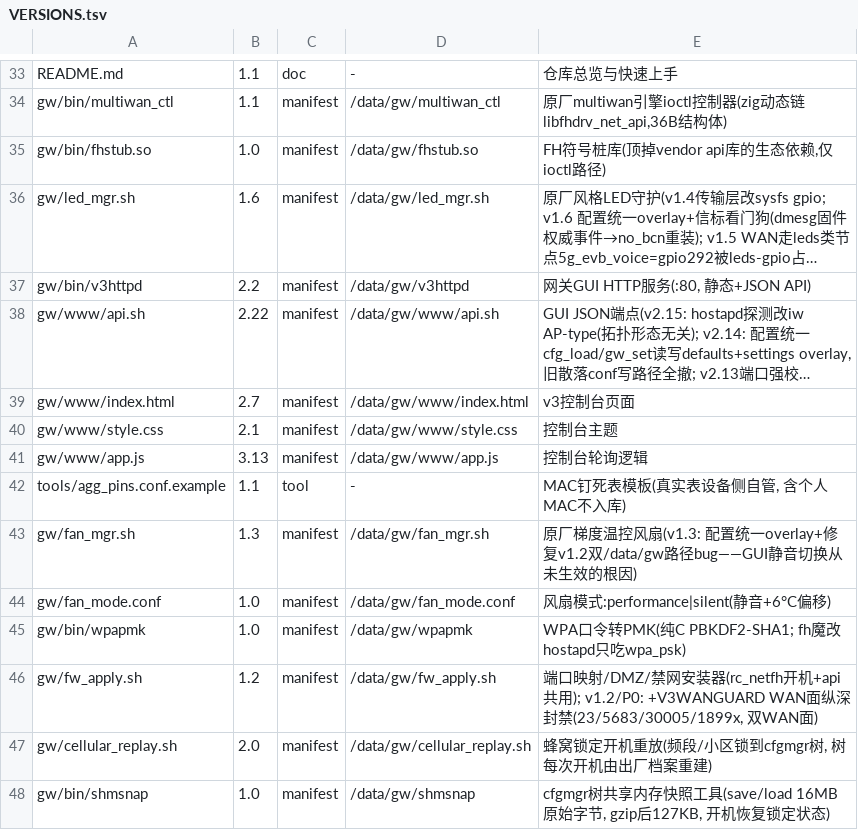
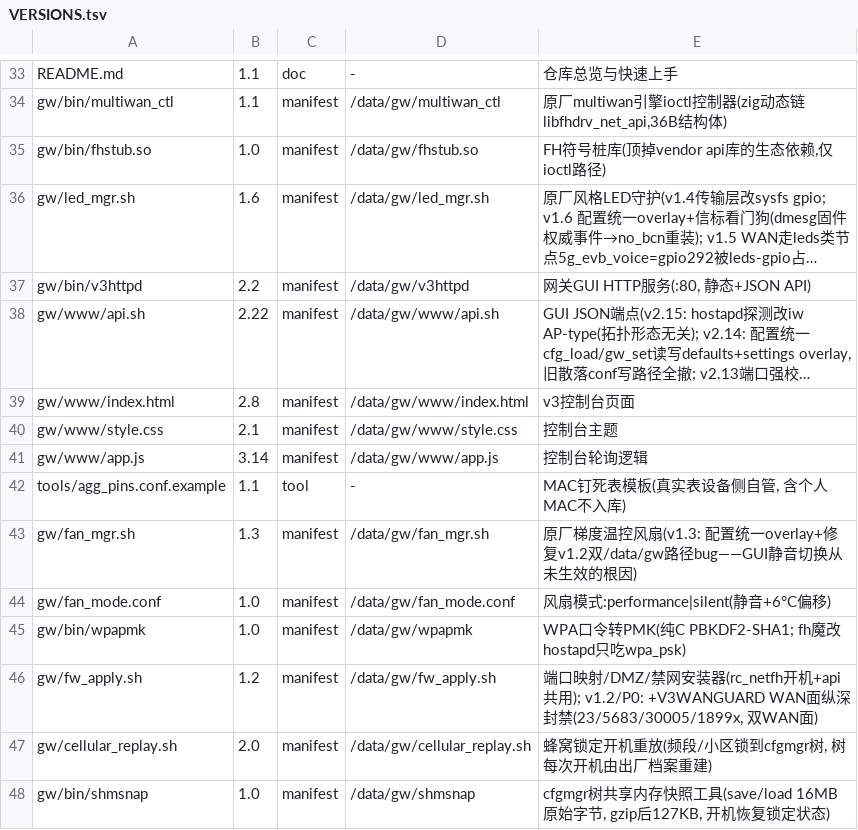
Before and after one commit to chr431/fiberhome-lg6151m, a TSV file: tools/VERSIONS.tsv, drawn as a sheet; only a part is shown, gaps mark what is left out; long unchanged cells end in …; the diff names each change by its address in the sheet, - before the commit and + after, or states it on an @@ line.

Commit message:
GUI pass change: add confirmation field + client mismatch check (no-baseline default exists -- gui_auth.conf only ever written by pass_set; a silent typo at 11:40 today locked the user out, root-reset to secrets GW_PASS performed live); cache-bust v36

```diff
--- a/tools/VERSIONS.tsv
+++ b/tools/VERSIONS.tsv
-B39: 2.7
+B39: 2.8
-B41: 3.13
+B41: 3.14
```
Also changed, not shown: 3 other files.
